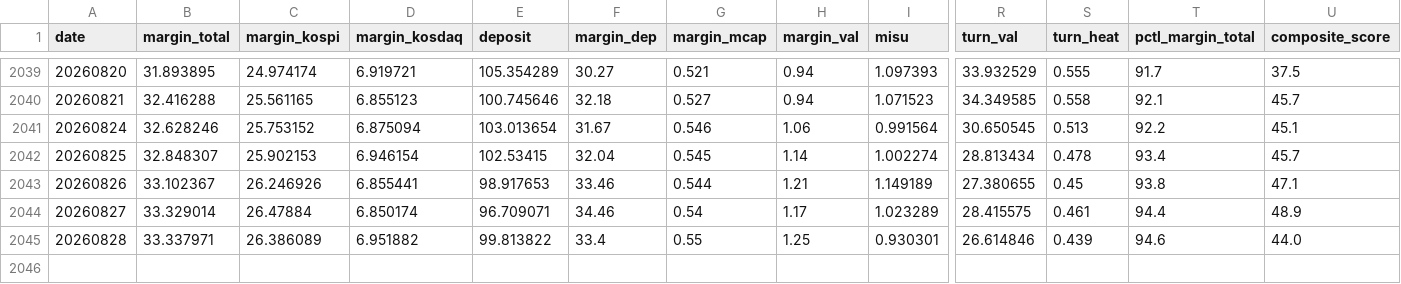
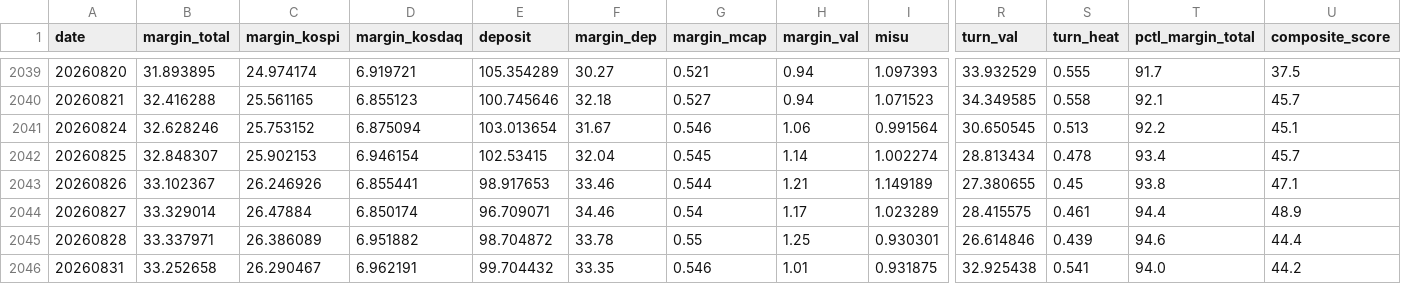
Before and after one commit to fuming-cloud/Korea-Liquidity-dashboard, a CSV file: out/kr_leverage_daily.csv, drawn as a sheet; only a part is shown, gaps mark what is left out; rows hold the shown columns only; the diff names each change by its address in the sheet, - before the commit and + after, or states it on an @@ line.

```diff
--- a/out/kr_leverage_daily.csv
+++ b/out/kr_leverage_daily.csv
-E2045 (deposit): 99.813822
+E2045 (deposit): 98.704872
-F2045 (margin_dep): 33.4
+F2045 (margin_dep): 33.78
-U2045 (composite_score): 44.0
+U2045 (composite_score): 44.4
+row 2046: 20260831 | 33.252658 | 26.290467 | 6.962191 | 99.704432 | 33.35 | 0.546 | 1.01 | 0.931875 | 32.925438 | 0.541 | 94.0 | 44.2
```
Also changed, not shown: 4 other files.
